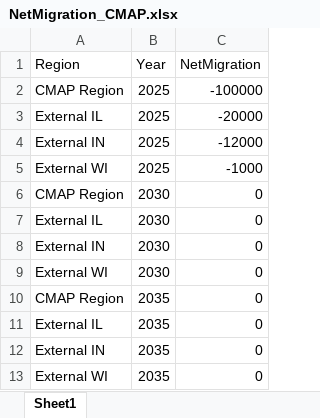
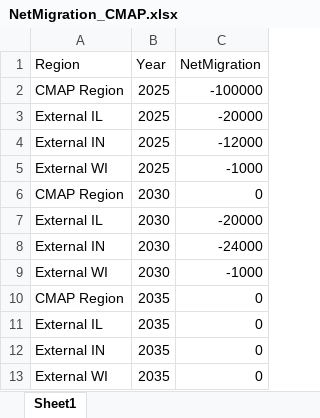
Before and after one commit to CMAP-REPOS/DemographicForecasting, an Excel workbook: Input/NetMigration_CMAP.xlsx, sheet Sheet1, drawn as a sheet; only a part is shown; values as stored, in another font and other column widths than the file's, no borders; the diff names each change by its address in the sheet, - before the commit and + after, or states it on an @@ line.

Commit message:
update for 2030

```diff
--- a/Input/NetMigration_CMAP.xlsx (sheet Sheet1)
+++ b/Input/NetMigration_CMAP.xlsx (sheet Sheet1)
-C7 (NetMigration): 0
+C7 (NetMigration): -20000
-C8 (NetMigration): 0
+C8 (NetMigration): -24000
-C9 (NetMigration): 0
+C9 (NetMigration): -1000
```
